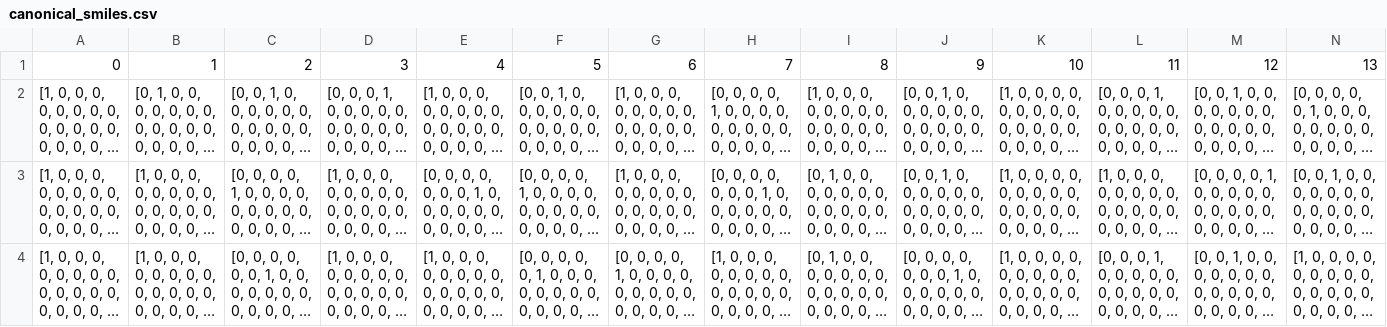
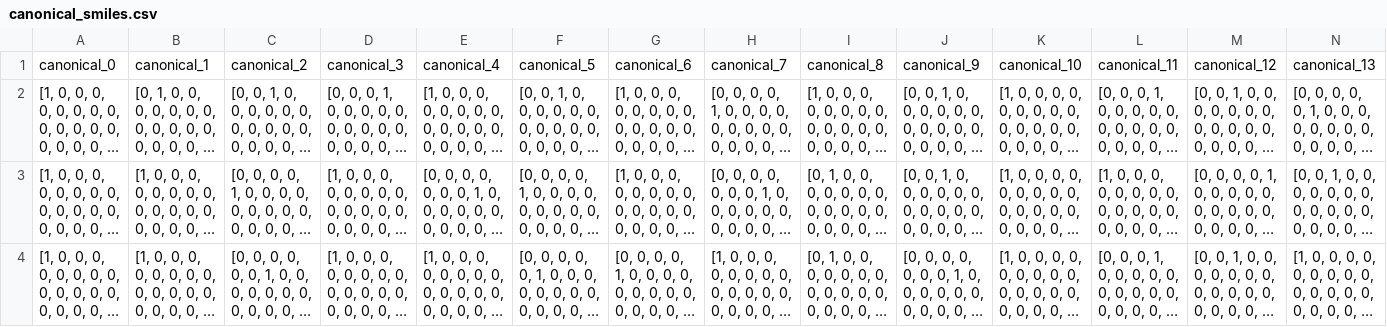
Before and after one commit to DhanushkarGuin/Drug-Test-Affinity-Prediction, a CSV file: smiles_dataset/canonical_smiles.csv, drawn as a sheet; only a part is shown; long unchanged cells end in …; removed rows and columns are numbered as before the commit, all else as after; rows hold the shown columns only; the diff names each change by its address in the sheet, - before the commit and + after, or states it on an @@ line.

Commit message:
Small Updates to avoid data overwriting

```diff
--- a/smiles_dataset/canonical_smiles.csv
+++ b/smiles_dataset/canonical_smiles.csv
-row 1: 0 | 1 | 2 | 3 | 4 | 5 | 6 | 7 | 8 | 9 | 10 | 11 | 12 | 13
+row 1: canonical_0 | canonical_1 | canonical_2 | canonical_3 | canonical_4 | canonical_5 | canonical_6 | canonical_7 | canonical_8 | canonical_9 | canonical_10 | canonical_11 | canonical_12 | canonical_13
```
Also changed, not shown: smiles_dataset/isomeric_smiles.csv, 1 other file.
